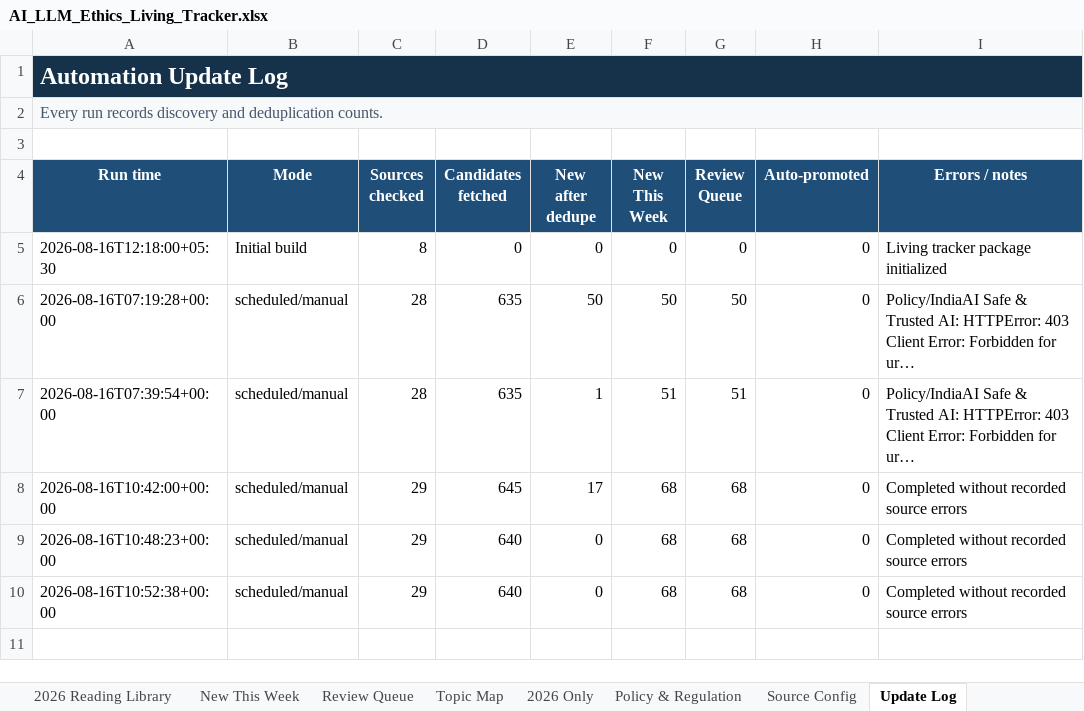
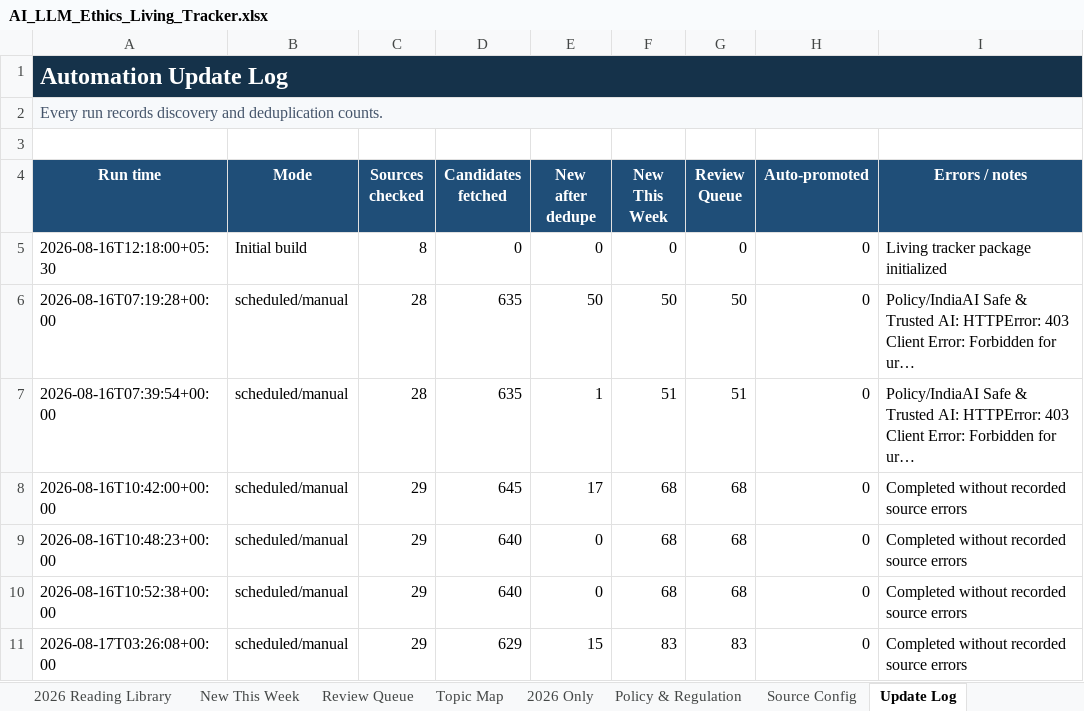
Before and after one commit to sonigovind/ai-llm-ethics-living-tracker, an Excel workbook: AI_LLM_Ethics_Living_Tracker.xlsx, sheet Update Log, drawn as a sheet; long unchanged cells end in …; values as stored, in another font and other column widths than the file's, no borders; the diff names each change by its address in the sheet, - before the commit and + after, or states it on an @@ line.

```diff
--- a/AI_LLM_Ethics_Living_Tracker.xlsx (sheet Update Log)
+++ b/AI_LLM_Ethics_Living_Tracker.xlsx (sheet Update Log)
+row 11: 2026-08-17T03:26:08+00:00 | scheduled/manual | 29 | 629 | 15 | 83 | 83 | 0 | Completed without recorded source errors
```
Also changed, not shown: sheet New This Week, sheet Review Queue, sheet Living Dashboard, 6 other files.
